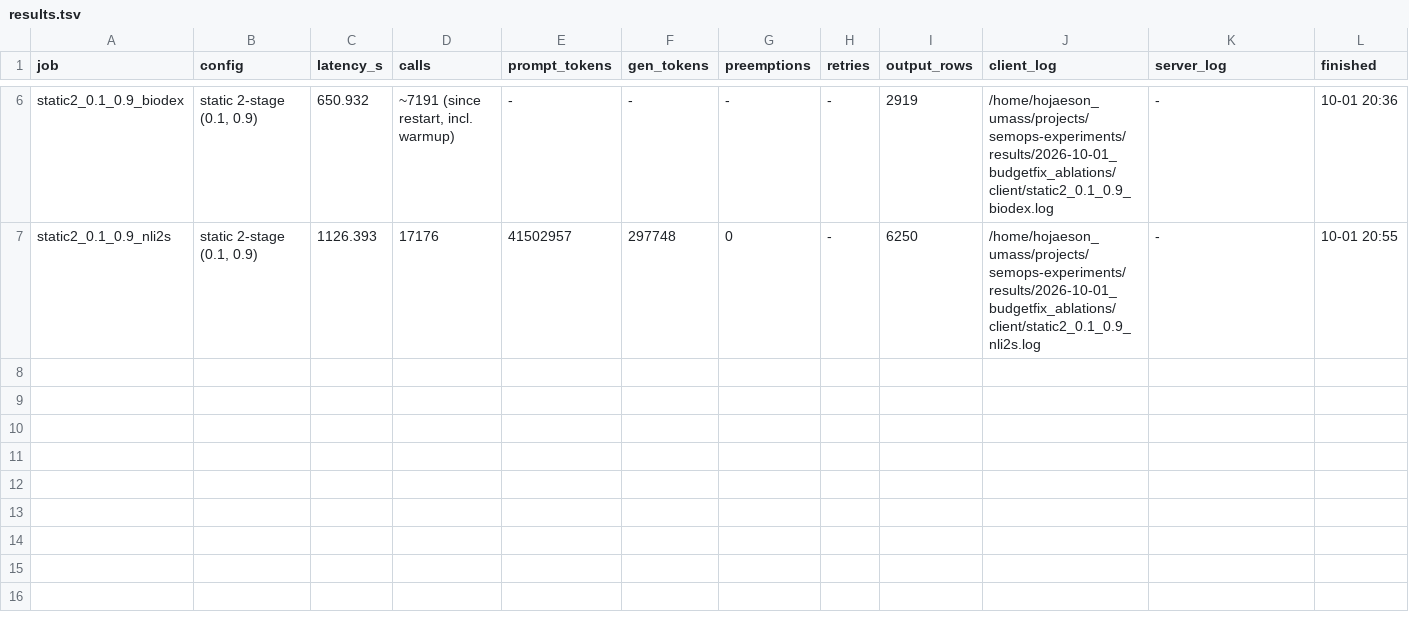
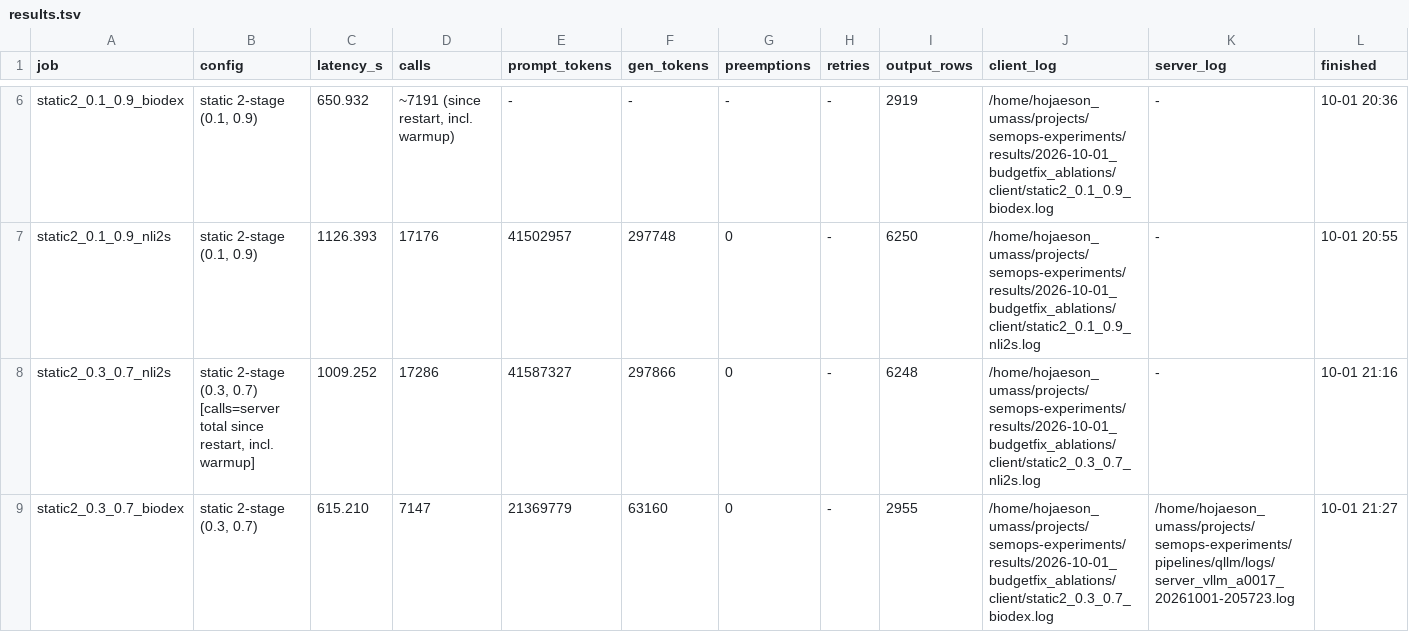
Before and after one commit to goodluck-hojae/kalypso, a TSV file: eval_runs/results.tsv, drawn as a sheet; only a part is shown, gaps mark what is left out.

```diff
--- a/eval_runs/results.tsv
+++ b/eval_runs/results.tsv
@@ -7 +7,3 @@ static2_0.1_0.9_biodex	static 2-stage (0.1, 0.9)	650.932	~7191 (since restart, i
 static2_0.1_0.9_nli2s	static 2-stage (0.1, 0.9)	1126.393	17176	41502957	297748	0	-	6250	/home/hojaeson_umass/projects/semops-experiments/results/2026-10-01_budgetfix_ablations/client/static2_0.1_0.9_nli2s.log	-	10-01 20:55
+static2_0.3_0.7_nli2s	static 2-stage (0.3, 0.7) [calls=server total since restart, incl. warmup]	1009.252	17286	41587327	297866	0	-	6248	/home/hojaeson_umass/projects/semops-experiments/results/2026-10-01_budgetfix_ablations/client/static2_0.3_0.7_nli2s.log	-	10-01 21:16
+static2_0.3_0.7_biodex	static 2-stage (0.3, 0.7)	615.210	7147	21369779	63160	0	-	2955	/home/hojaeson_umass/projects/semops-experiments/results/2026-10-01_budgetfix_ablations/client/static2_0.3_0.7_biodex.log	/home/hojaeson_umass/projects/semops-experiments/pipelines/qllm/logs/server_vllm_a0017_20261001-205723.log	10-01 21:27
```
Also changed, not shown: 1 other file.
